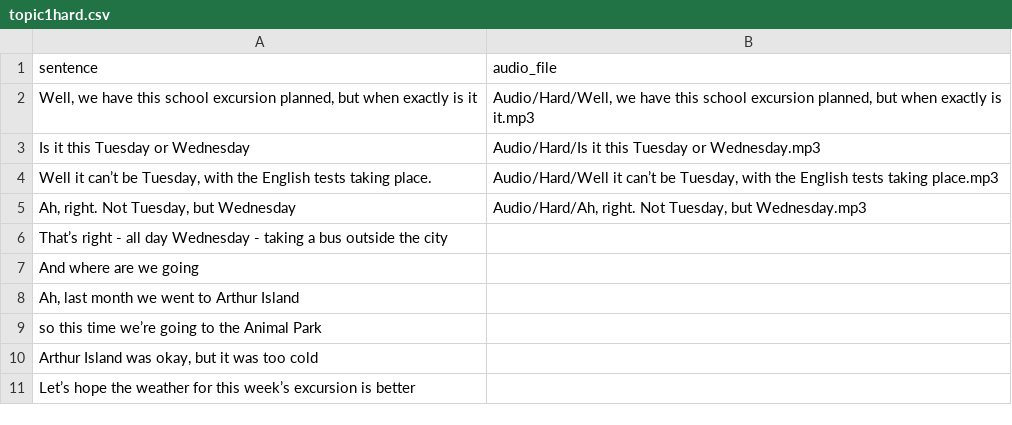
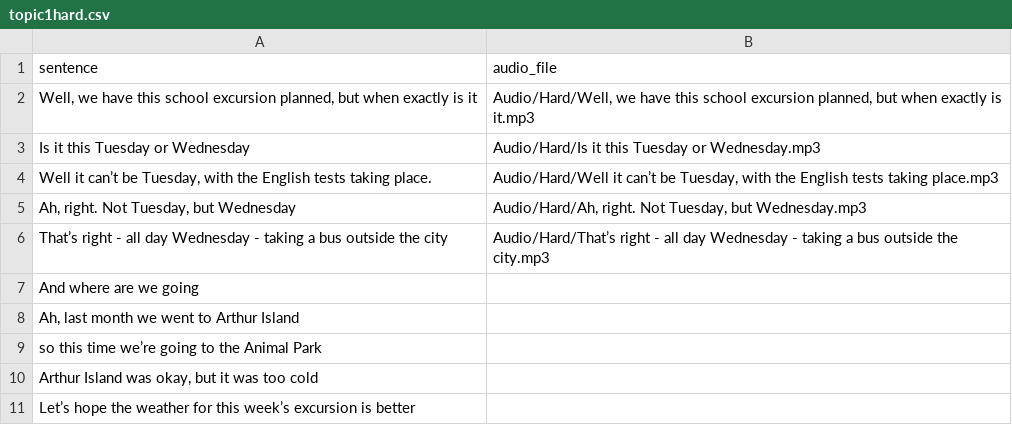
Before and after one commit to khlinhdao/Python-Project, a CSV file: Audio/topic1hard.csv, drawn as a sheet.

Commit message:
Update topic1hard.csv

```diff
--- a/Audio/topic1hard.csv
+++ b/Audio/topic1hard.csv
@@ -5,3 +5,3 @@ sentence,audio_file
 "Ah, right. Not Tuesday, but Wednesday","Audio/Hard/Ah, right. Not Tuesday, but Wednesday.mp3"
-"That’s right - all day Wednesday - taking a bus outside the city",
+"That’s right - all day Wednesday - taking a bus outside the city","Audio/Hard/That’s right - all day Wednesday - taking a bus outside the city.mp3"
 "And where are we going",
```
